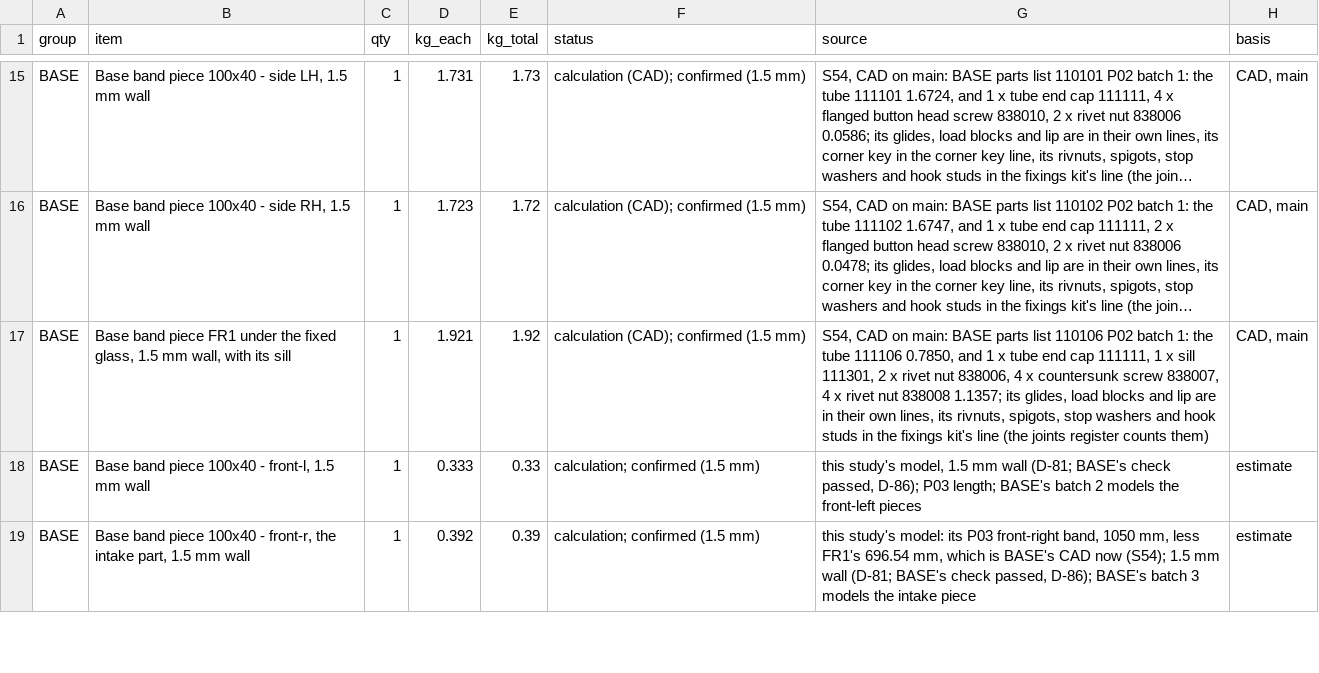
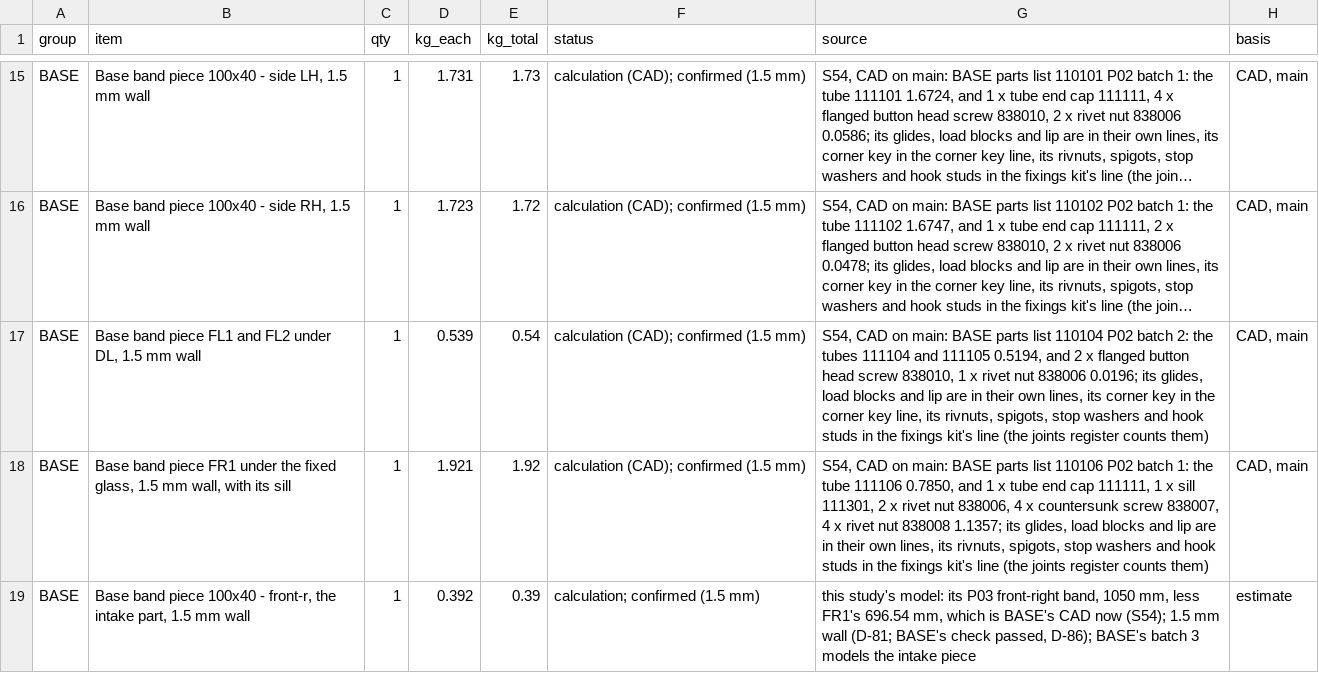
Before and after one commit to autonomous-ai/spaceship, a CSV file: v2/05-Engineering/layout-study/out/parts-decided-P04.csv, drawn as a sheet; only a part is shown, gaps mark what is left out; long unchanged cells end in …; removed rows and columns are numbered as before the commit, all else as after; the diff covers the shown part only; the diff names each change by its address in the sheet, - before the commit and + after, or states it on an @@ line.

```diff
--- a/v2/05-Engineering/layout-study/out/parts-decided-P04.csv
+++ b/v2/05-Engineering/layout-study/out/parts-decided-P04.csv
+row 17: BASE | Base band piece FL1 and FL2 under DL, 1.5 mm wall | 1 | 0.539 | 0.54 | calculation (CAD); confirmed (1.5 mm) | S54, CAD on main: BASE parts list 110104 P02 batch 2: the tubes 111104 and 111105 0.5194, and 2 x flanged button head screw 838010, 1 x rivet nut 838006 0.0196; its glides, load blocks and lip are in their own lines, its corner key in the corner key line, its rivnuts, spigots, stop washers and hook studs in the fixings kit's line (the joints register counts them) | CAD, main
-row 18: BASE | Base band piece 100x40 - front-l, 1.5 mm wall | 1 | 0.333 | 0.33 | calculation; confirmed (1.5 mm) | this study's model, 1.5 mm wall (D-81; BASE's check passed, D-86); P03 length; BASE's batch 2 models the front-left pieces | estimate
```
Also changed, not shown: 10 edited cells elsewhere in this file, v2/07-Packaging/910000_P01_PACKING-LIST_BOM.csv, 13 other files.
